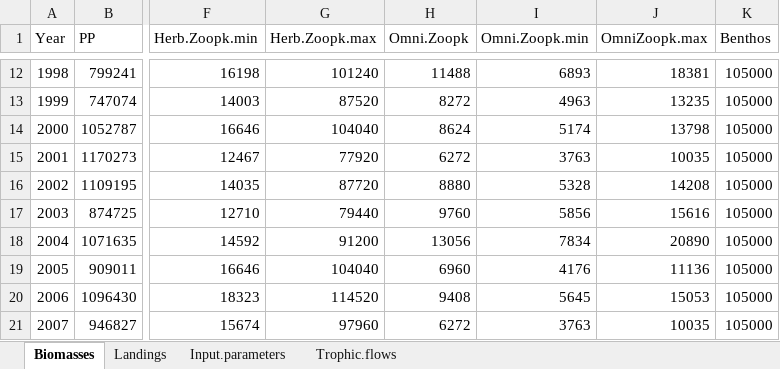
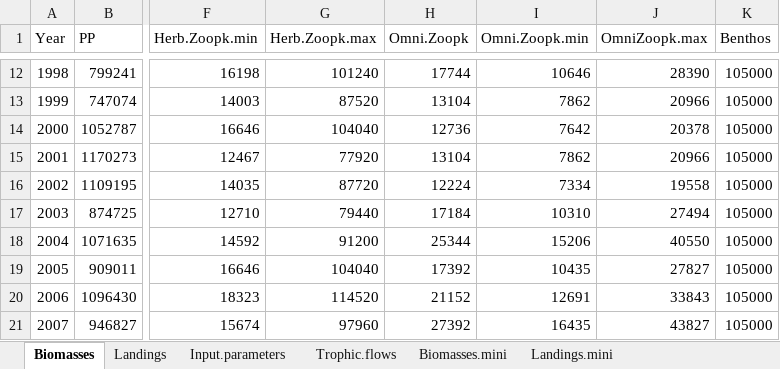
Before and after one commit to bplanque/CaN, an Excel workbook: CaN.Input.Data.xlsx, sheet Biomasses, drawn as a sheet; only a part is shown, gaps mark what is left out; values as stored, in another font and other column widths than the file's, no borders; the diff covers the shown part only; the diff names each change by its address in the sheet, - before the commit and + after, or states it on an @@ line.

```diff
--- a/CaN.Input.Data.xlsx (sheet Biomasses)
+++ b/CaN.Input.Data.xlsx (sheet Biomasses)
+sheet tab: Biomasses.mini
+sheet tab: Landings.mini
-H12 (Omni.Zoopk): 11488
+H12 (Omni.Zoopk): 17744
-I12 (Omni.Zoopk.min): 6893
+I12 (Omni.Zoopk.min): 10646
-J12 (OmniZoopk.max): 18381
+J12 (OmniZoopk.max): 28390
-H13 (Omni.Zoopk): 8272
+H13 (Omni.Zoopk): 13104
-I13 (Omni.Zoopk.min): 4963
+I13 (Omni.Zoopk.min): 7862
-J13 (OmniZoopk.max): 13235
+J13 (OmniZoopk.max): 20966
-H14 (Omni.Zoopk): 8624
+H14 (Omni.Zoopk): 12736
-I14 (Omni.Zoopk.min): 5174
+I14 (Omni.Zoopk.min): 7642
-J14 (OmniZoopk.max): 13798
+J14 (OmniZoopk.max): 20378
-H15 (Omni.Zoopk): 6272
+H15 (Omni.Zoopk): 13104
-I15 (Omni.Zoopk.min): 3763
+I15 (Omni.Zoopk.min): 7862
-J15 (OmniZoopk.max): 10035
+J15 (OmniZoopk.max): 20966
-H16 (Omni.Zoopk): 8880
+H16 (Omni.Zoopk): 12224
-I16 (Omni.Zoopk.min): 5328
+I16 (Omni.Zoopk.min): 7334
-J16 (OmniZoopk.max): 14208
+J16 (OmniZoopk.max): 19558
-H17 (Omni.Zoopk): 9760
+H17 (Omni.Zoopk): 17184
-I17 (Omni.Zoopk.min): 5856
+I17 (Omni.Zoopk.min): 10310
-J17 (OmniZoopk.max): 15616
+J17 (OmniZoopk.max): 27494
-H18 (Omni.Zoopk): 13056
+H18 (Omni.Zoopk): 25344
-I18 (Omni.Zoopk.min): 7834
+I18 (Omni.Zoopk.min): 15206
-J18 (OmniZoopk.max): 20890
+J18 (OmniZoopk.max): 40550
-H19 (Omni.Zoopk): 6960
+H19 (Omni.Zoopk): 17392
-I19 (Omni.Zoopk.min): 4176
+I19 (Omni.Zoopk.min): 10435
-J19 (OmniZoopk.max): 11136
+J19 (OmniZoopk.max): 27827
-H20 (Omni.Zoopk): 9408
+H20 (Omni.Zoopk): 21152
-I20 (Omni.Zoopk.min): 5645
+I20 (Omni.Zoopk.min): 12691
-J20 (OmniZoopk.max): 15053
+J20 (OmniZoopk.max): 33843
-H21 (Omni.Zoopk): 6272
+H21 (Omni.Zoopk): 27392
-I21 (Omni.Zoopk.min): 3763
+I21 (Omni.Zoopk.min): 16435
-J21 (OmniZoopk.max): 10035
+J21 (OmniZoopk.max): 43827
```
Also changed, not shown: 48 edited cells elsewhere in this sheet, sheet Input.parameters, other sheet tabs, 10 other files.
